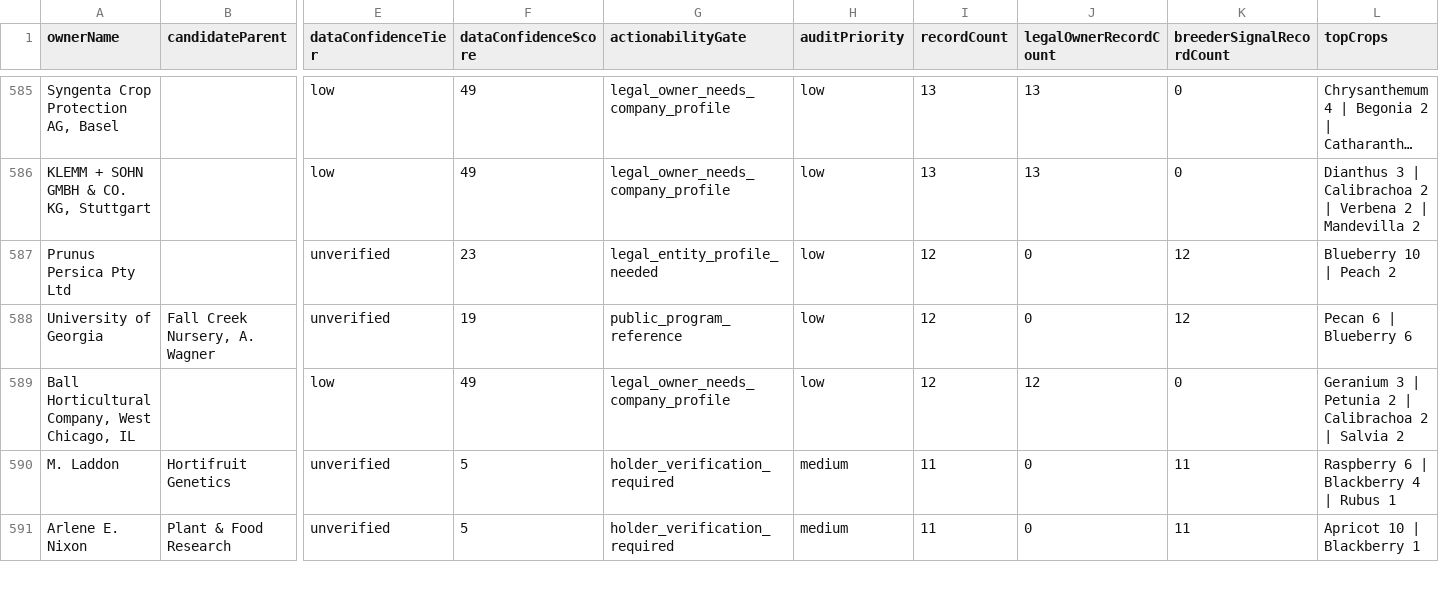
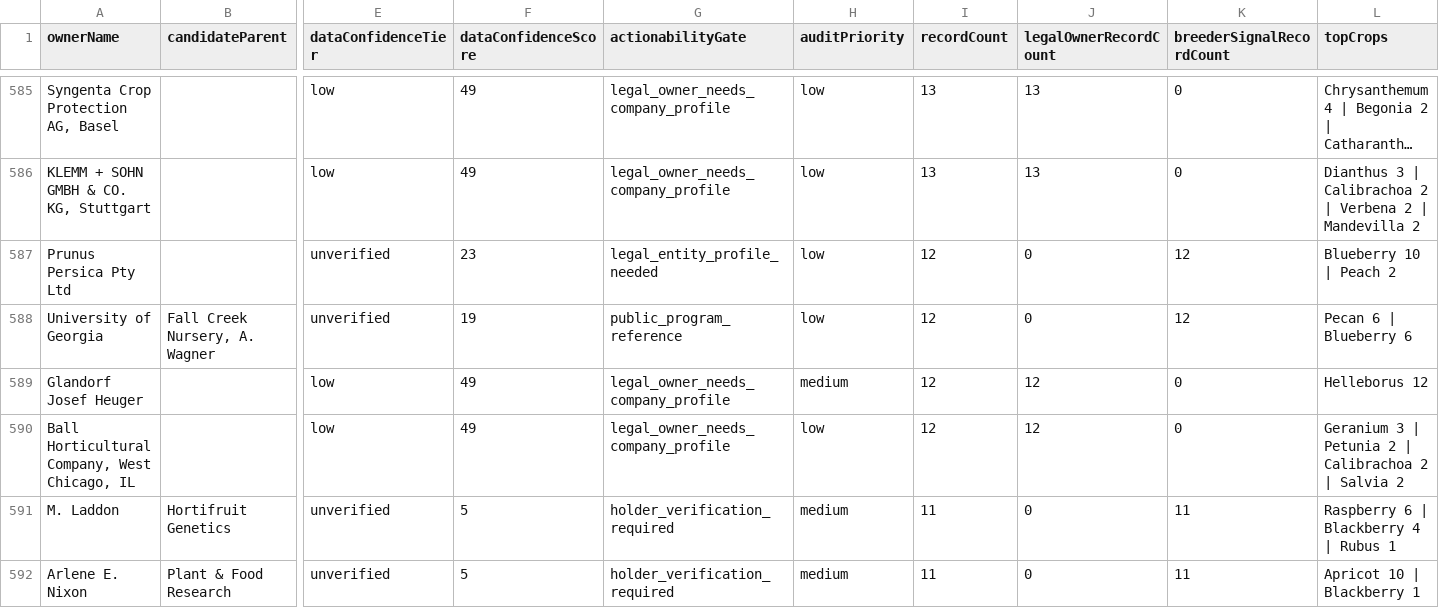
Before and after one commit to henryatkeson/Plant-Patent-Dashboard, a CSV file: data/rollup_review_queue.csv, drawn as a sheet; only a part is shown, gaps mark what is left out; long unchanged cells end in …; rows hold the shown columns only; the diff covers the shown part only; the diff names each change by its address in the sheet, - before the commit and + after, or states it on an @@ line.

```diff
--- a/data/rollup_review_queue.csv
+++ b/data/rollup_review_queue.csv
+row 589: Glandorf Josef Heuger |  | low | 49 | legal_owner_needs_company_profile | medium | 12 | 12 | 0 | Helleborus 12
```
Also changed, not shown: 7 added rows, 6 removed rows and 9 edited cells elsewhere in this file, data/company_site_probe.csv, data/profile_evidence_probe.csv, 15 other files.
